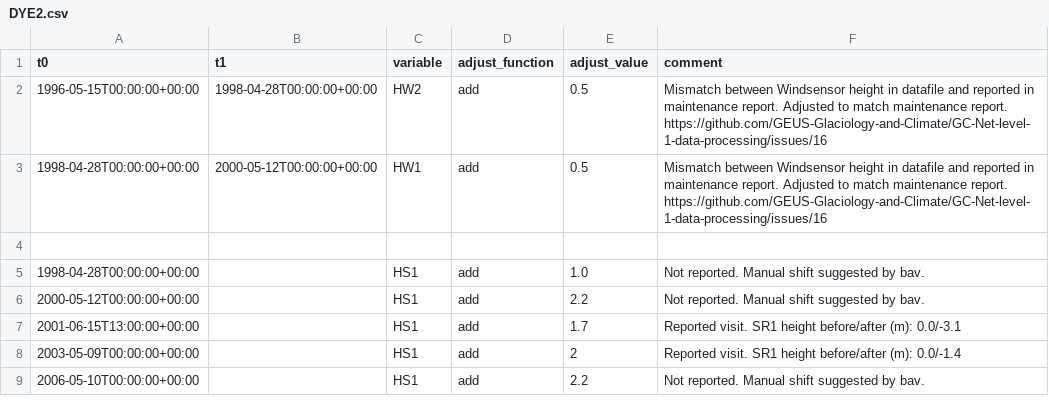
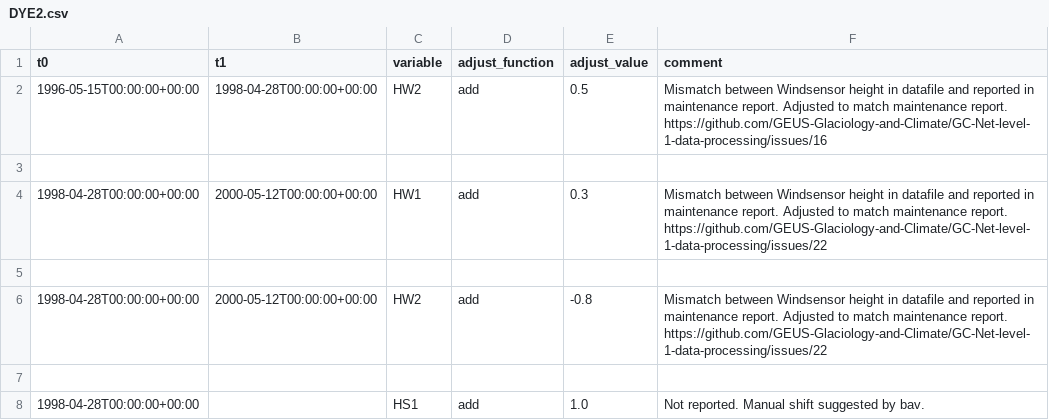
Before and after one commit to GEUS-Glaciology-and-Climate/GC-Net-level-1-data-processing, a CSV file: metadata/adjustments/DYE2.csv, drawn as a sheet; only a part is shown; the shorter side is filled out with more unchanged rows.

```diff
--- a/metadata/adjustments/DYE2.csv
+++ b/metadata/adjustments/DYE2.csv
@@ -2,3 +2,6 @@ t0,t1,variable,adjust_function,adjust_value,comment
 1996-05-15T00:00:00+00:00,1998-04-28T00:00:00+00:00,HW2,add,0.5,Mismatch between Windsensor height in datafile and reported in maintenance report. Adjusted to match maintenance report. https://github.com/GEUS-Glaciology-and-Climate/GC-Net-level-1-data-processing/issues/16
-1998-04-28T00:00:00+00:00,2000-05-12T00:00:00+00:00,HW1,add,0.5,Mismatch between Windsensor height in datafile and reported in maintenance report. Adjusted to match maintenance report. https://github.com/GEUS-Glaciology-and-Climate/GC-Net-level-1-data-processing/issues/16
+
+1998-04-28T00:00:00+00:00,2000-05-12T00:00:00+00:00,HW1,add,0.3,Mismatch between Windsensor height in datafile and reported in maintenance report. Adjusted to match maintenance report. https://github.com/GEUS-Glaciology-and-Climate/GC-Net-level-1-data-processing/issues/22
+
+1998-04-28T00:00:00+00:00,2000-05-12T00:00:00+00:00,HW2,add,-0.8,Mismatch between Windsensor height in datafile and reported in maintenance report. Adjusted to match maintenance report. https://github.com/GEUS-Glaciology-and-Climate/GC-Net-level-1-data-processing/issues/22
 
```
Also changed, not shown: 3 other files.
